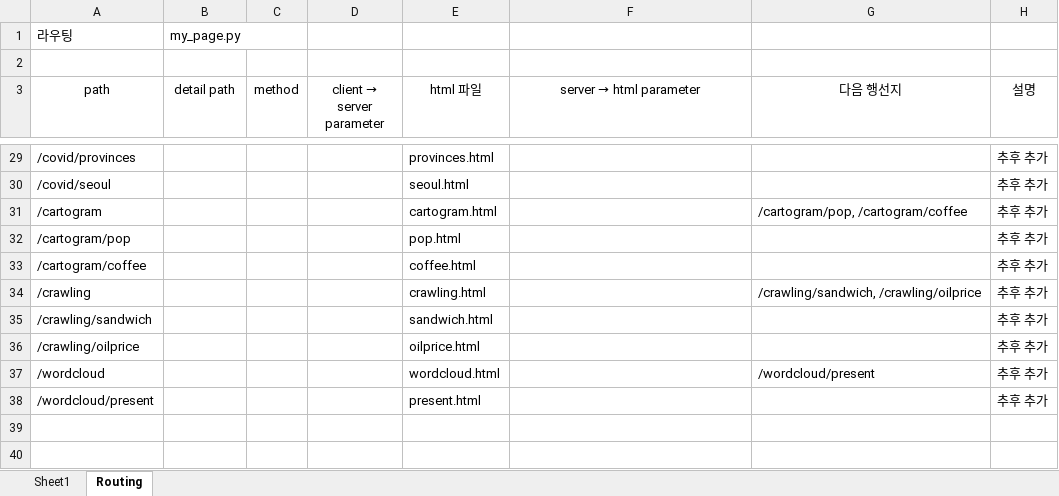
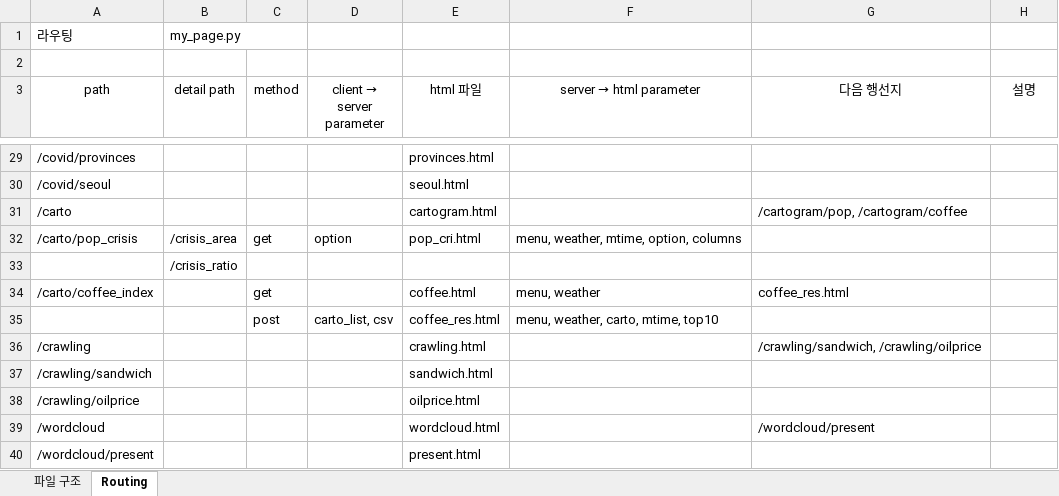
Before and after one commit to STNox/Python-flask, an Excel workbook: Python-flask/지우연.xlsx, sheet Routing, drawn as a sheet; only a part is shown, gaps mark what is left out; values as stored, in another font and other column widths than the file's, no borders; removed rows and columns are numbered as before the commit, all else as after; the diff covers the shown part only; the diff names each change by its address in the sheet, - before the commit and + after, or states it on an @@ line.

Commit message:
Cartogram

```diff
--- a/Python-flask/지우연.xlsx (sheet Routing)
+++ b/Python-flask/지우연.xlsx (sheet Routing)
-sheet tab: Sheet1
+sheet tab: 파일 구조
-H29:H31 (설명): 추후 추가
+H29:H31 (설명): (empty)
-A31 (path): /cartogram
+A31 (path): /carto
-row 32: /cartogram/pop |  |  |  | pop.html |  |  | 추후 추가
-row 33: /cartogram/coffee |  |  |  | coffee.html |  |  | 추후 추가
+row 32: /carto/pop_crisis | /crisis_area | get | option | pop_cri.html | menu, weather, mtime, option, columns
+row 33:  | /crisis_ratio
+row 34: /carto/coffee_index |  | get |  | coffee.html | menu, weather | coffee_res.html
+row 35:  |  | post | carto_list, csv | coffee_res.html | menu, weather, carto, mtime, top10
-H36:H40 (설명): 추후 추가
+H36:H40 (설명): (empty)
```
Also changed, not shown: 23 edited cells elsewhere in this sheet, sheet 파일 구조, 14 other files.
